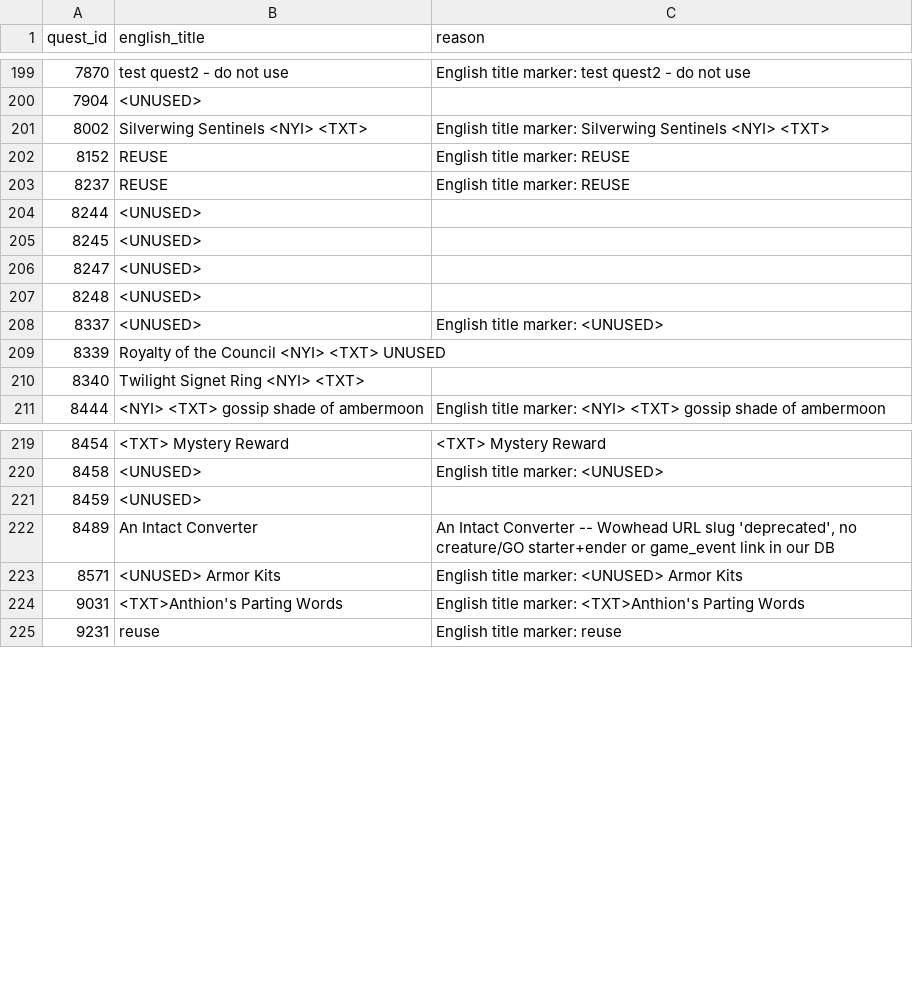
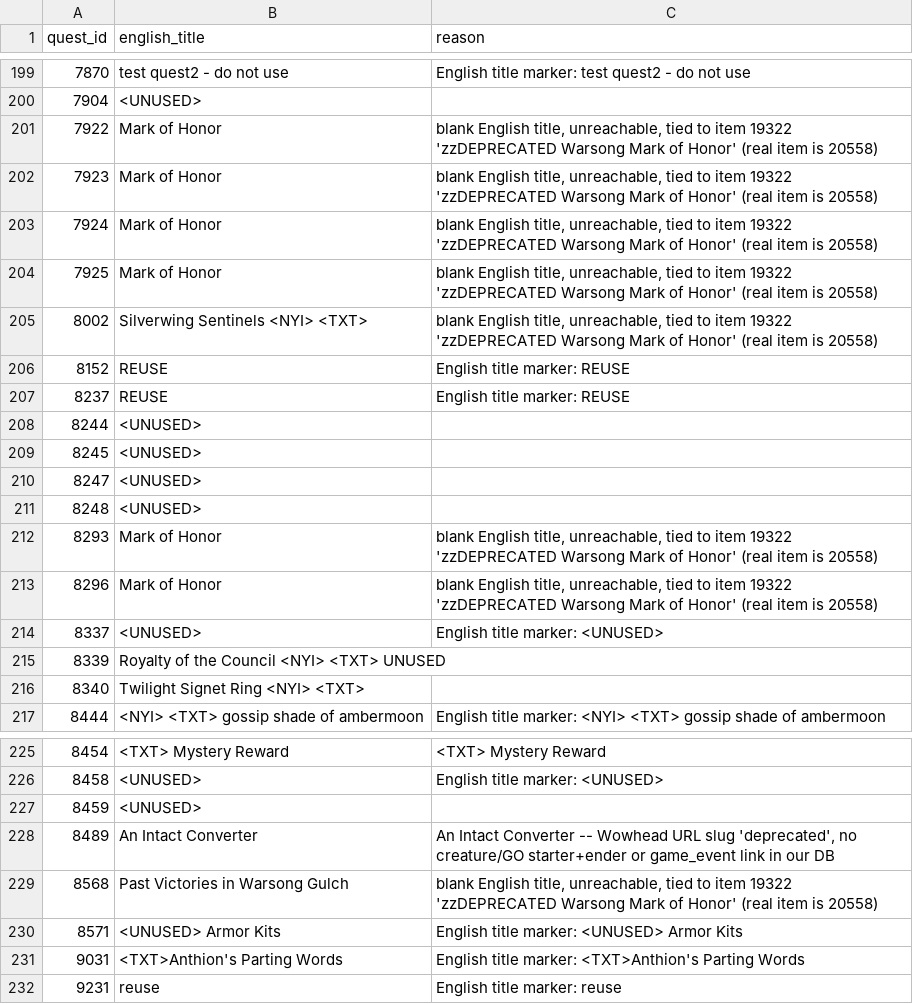
Before and after one commit to KodeWorker/azerothcore-wotlk, a TSV file: doc/zhTW-translation/skip-list.tsv, drawn as a sheet; only a part is shown, gaps mark what is left out.

```diff
--- a/doc/zhTW-translation/skip-list.tsv
+++ b/doc/zhTW-translation/skip-list.tsv
@@ -200,3 +200,7 @@ quest_id	english_title	reason
 7904	<UNUSED>	
-8002	Silverwing Sentinels <NYI> <TXT>	English title marker: Silverwing Sentinels <NYI> <TXT>
+7922	Mark of Honor	blank English title, unreachable, tied to item 19322 'zzDEPRECATED Warsong Mark of Honor' (real item is 20558)
+7923	Mark of Honor	blank English title, unreachable, tied to item 19322 'zzDEPRECATED Warsong Mark of Honor' (real item is 20558)
+7924	Mark of Honor	blank English title, unreachable, tied to item 19322 'zzDEPRECATED Warsong Mark of Honor' (real item is 20558)
+7925	Mark of Honor	blank English title, unreachable, tied to item 19322 'zzDEPRECATED Warsong Mark of Honor' (real item is 20558)
+8002	Silverwing Sentinels <NYI> <TXT>	blank English title, unreachable, tied to item 19322 'zzDEPRECATED Warsong Mark of Honor' (real item is 20558)
 8152	REUSE	English title marker: REUSE
@@ -207,2 +211,4 @@ quest_id	english_title	reason
 8248	<UNUSED>	
+8293	Mark of Honor	blank English title, unreachable, tied to item 19322 'zzDEPRECATED Warsong Mark of Honor' (real item is 20558)
+8296	Mark of Honor	blank English title, unreachable, tied to item 19322 'zzDEPRECATED Warsong Mark of Honor' (real item is 20558)
 8337	<UNUSED>	English title marker: <UNUSED>
@@ -222,2 +228,3 @@ quest_id	english_title	reason
 8489	An Intact Converter	An Intact Converter -- Wowhead URL slug 'deprecated', no creature/GO starter+ender or game_event link in our DB
+8568	Past Victories in Warsong Gulch	blank English title, unreachable, tied to item 19322 'zzDEPRECATED Warsong Mark of Honor' (real item is 20558)
 8571	<UNUSED> Armor Kits	English title marker: <UNUSED> Armor Kits
```
Also changed, not shown: 1 other file.
